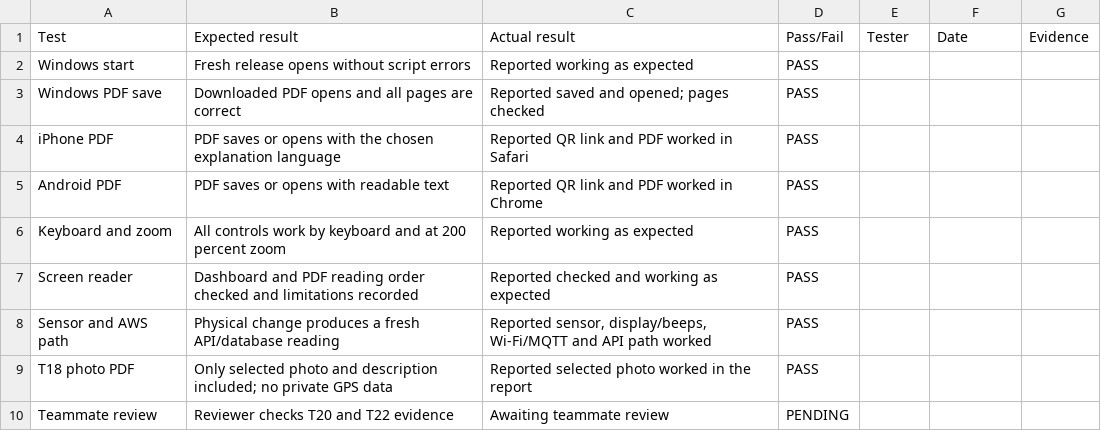
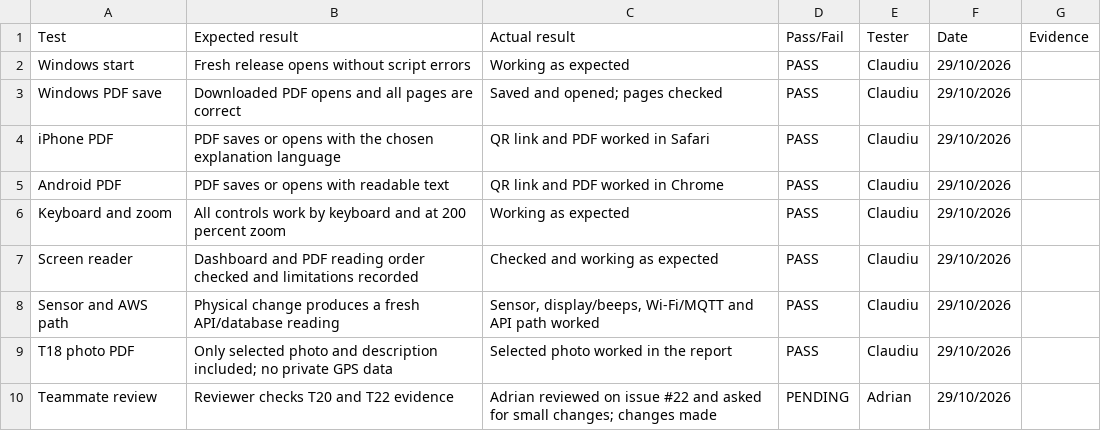
Before and after one commit to Adi-Lup/MouldShield, a CSV file: docs/testing/T22_manual_checklist.csv, drawn as a sheet.

Commit message:
#22 add tester and date to the manual checklist, link the new test files and remove the draft comments file

```diff
--- a/docs/testing/T22_manual_checklist.csv
+++ b/docs/testing/T22_manual_checklist.csv
@@ -1,10 +1,10 @@
 Test,Expected result,Actual result,Pass/Fail,Tester,Date,Evidence
-Windows start,Fresh release opens without script errors,Reported working as expected,PASS,,,
-Windows PDF save,Downloaded PDF opens and all pages are correct,Reported saved and opened; pages checked,PASS,,,
-iPhone PDF,PDF saves or opens with the chosen explanation language,Reported QR link and PDF worked in Safari,PASS,,,
-Android PDF,PDF saves or opens with readable text,Reported QR link and PDF worked in Chrome,PASS,,,
-Keyboard and zoom,All controls work by keyboard and at 200 percent zoom,Reported working as expected,PASS,,,
-Screen reader,Dashboard and PDF reading order checked and limitations recorded,Reported checked and working as expected,PASS,,,
-Sensor and AWS path,Physical change produces a fresh API/database reading,"Reported sensor, display/beeps, Wi-Fi/MQTT and API path worked",PASS,,,
-T18 photo PDF,Only selected photo and description included; no private GPS data,Reported selected photo worked in the report,PASS,,,
-Teammate review,Reviewer checks T20 and T22 evidence,Awaiting teammate review,PENDING,,,
+Windows start,Fresh release opens without script errors,Working as expected,PASS,Claudiu,29/10/2026,
+Windows PDF save,Downloaded PDF opens and all pages are correct,Saved and opened; pages checked,PASS,Claudiu,29/10/2026,
+iPhone PDF,PDF saves or opens with the chosen explanation language,QR link and PDF worked in Safari,PASS,Claudiu,29/10/2026,
+Android PDF,PDF saves or opens with readable text,QR link and PDF worked in Chrome,PASS,Claudiu,29/10/2026,
+Keyboard and zoom,All controls work by keyboard and at 200 percent zoom,Working as expected,PASS,Claudiu,29/10/2026,
+Screen reader,Dashboard and PDF reading order checked and limitations recorded,Checked and working as expected,PASS,Claudiu,29/10/2026,
+Sensor and AWS path,Physical change produces a fresh API/database reading,"Sensor, display/beeps, Wi-Fi/MQTT and API path worked",PASS,Claudiu,29/10/2026,
+T18 photo PDF,Only selected photo and description included; no private GPS data,Selected photo worked in the report,PASS,Claudiu,29/10/2026,
+Teammate review,Reviewer checks T20 and T22 evidence,Adrian reviewed on issue #22 and asked for small changes; changes made,PENDING,Adrian,29/10/2026,
```
Also changed, not shown: 2 other files.
